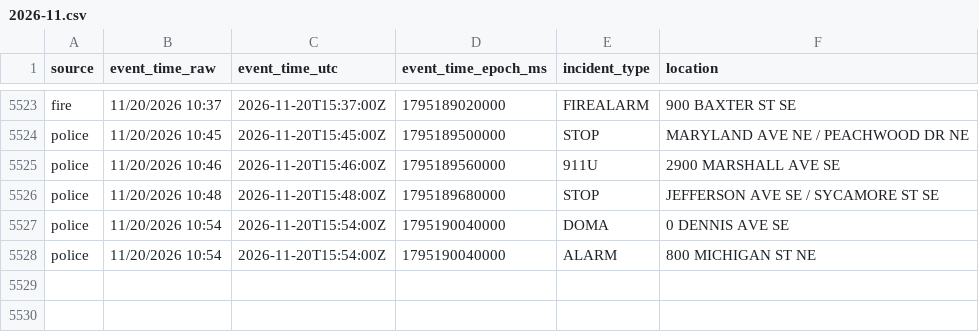
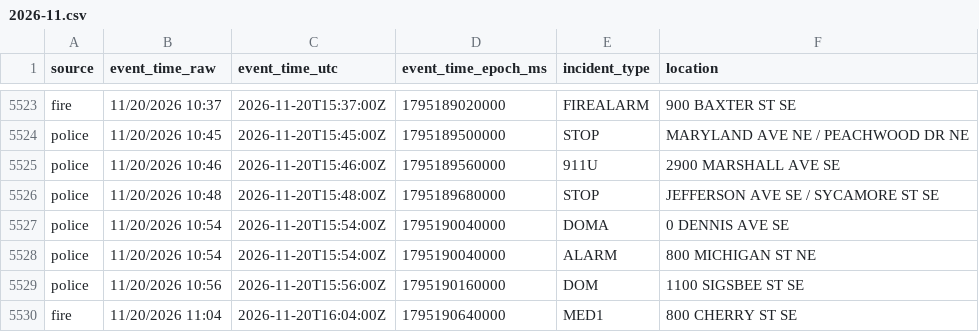
Before and after one commit to Cantica-Systems/kent-co-mi-dispatch, a CSV file: data/grcity/2026-11.csv, drawn as a sheet; only a part is shown, gaps mark what is left out.

```diff
--- a/data/grcity/2026-11.csv
+++ b/data/grcity/2026-11.csv
@@ -5528 +5528,3 @@ police,11/20/2026 10:54,2026-11-20T15:54:00Z,1795190040000,DOMA,0 DENNIS AVE SE
 police,11/20/2026 10:54,2026-11-20T15:54:00Z,1795190040000,ALARM,800 MICHIGAN ST NE
+police,11/20/2026 10:56,2026-11-20T15:56:00Z,1795190160000,DOM,1100 SIGSBEE ST SE
+fire,11/20/2026 11:04,2026-11-20T16:04:00Z,1795190640000,MED1,800 CHERRY ST SE
```
Also changed, not shown: 2 other files.
